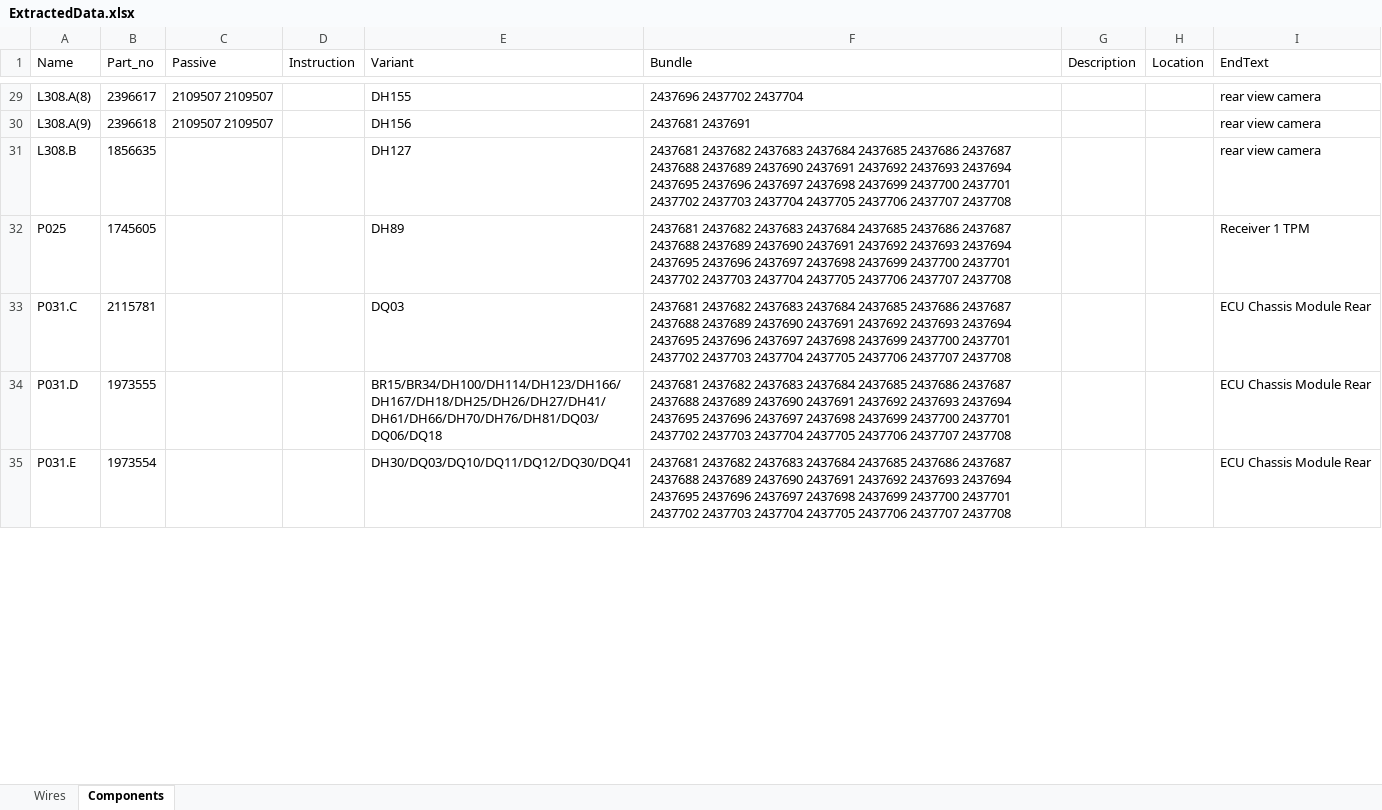
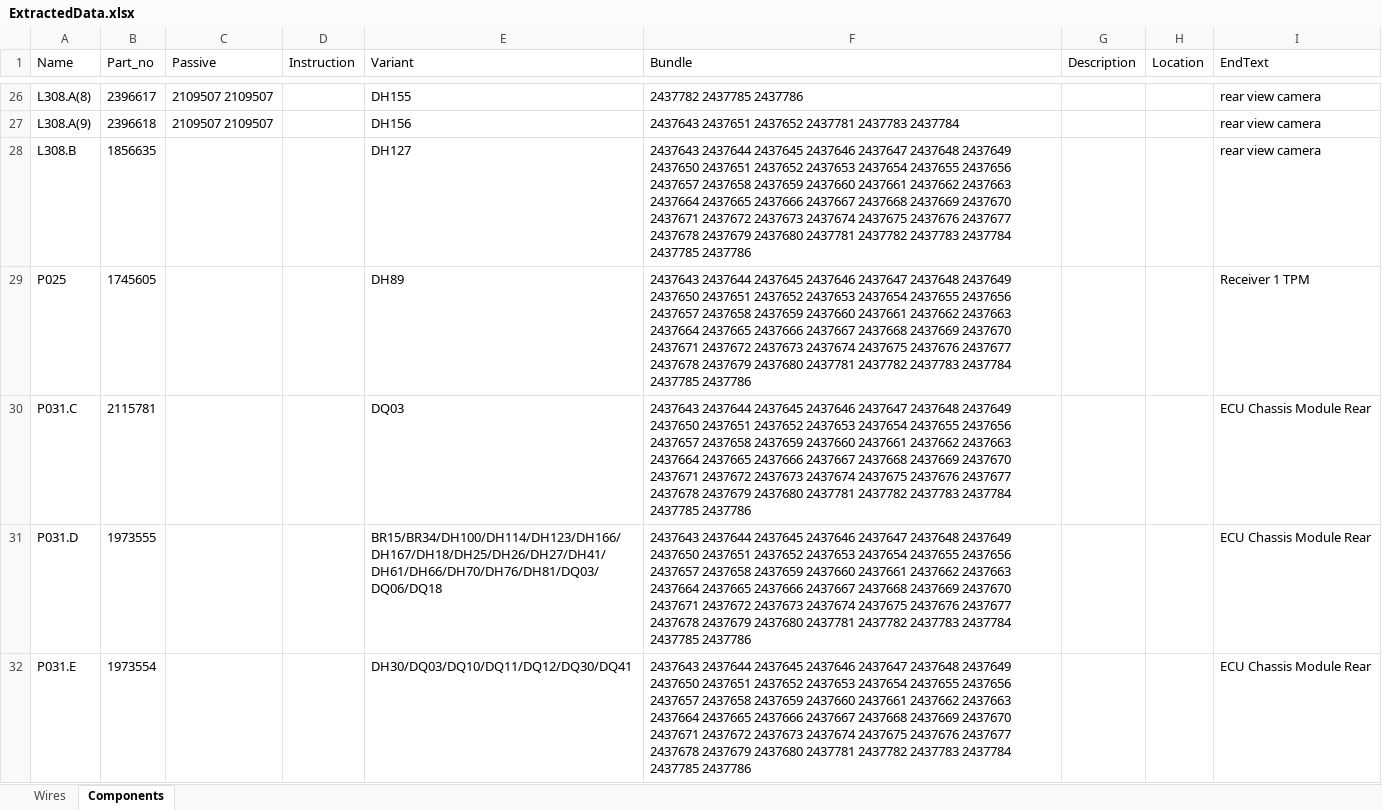
Before and after one commit to Exurbia404/DAF-Saber-Macro, an Excel workbook: Presentation/bin/Debug/net7.0-windows7.0/ExtractedData.xlsx, sheet Components, drawn as a sheet; only a part is shown, gaps mark what is left out; values as stored, in another font and other column widths than the file's, no borders; addresses are those after the commit; the diff covers the shown part only; the diff names each change by its address in the sheet, - before the commit and + after, or states it on an @@ line.

```diff
--- a/Presentation/bin/Debug/net7.0-windows7.0/ExtractedData.xlsx (sheet Components)
+++ b/Presentation/bin/Debug/net7.0-windows7.0/ExtractedData.xlsx (sheet Components)
-F26 (Bundle): 2437696 2437702 2437704
+F26 (Bundle): 2437782 2437785 2437786
-F27 (Bundle): 2437681 2437691
+F27 (Bundle): 2437643 2437651 2437652 2437781 2437783 2437784
-F28:F32 (Bundle): 2437681 2437682 2437683 2437684 2437685 2437686 2437687 2437688 2437689 2437690 2437691 2437692 2437693 2437694 2437695 2437696 2437697 2437698 2437699 2437700 2437701 2437702 2437703 2437704 2437705 2437706 2437707 2437708
+F28:F32 (Bundle): 2437643 2437644 2437645 2437646 2437647 2437648 2437649 2437650 2437651 2437652 2437653 2437654 2437655 2437656 2437657 2437658 2437659 2437660 2437661 2437662 2437663 2437664 2437665 2437666 2437667 2437668 2437669 2437670 2437671 2437672 2437673 2437674 2437675 2437676 2437677 2437678 2437679 2437680 2437781 2437782 2437783 2437784 2437785 2437786
```
Also changed, not shown: 3 removed rows and 30 edited cells elsewhere in this sheet, sheet Wires, 11 other files.
